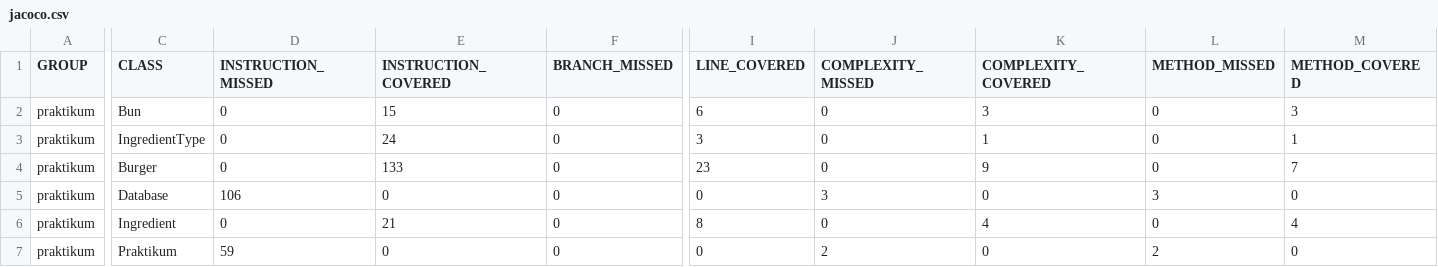
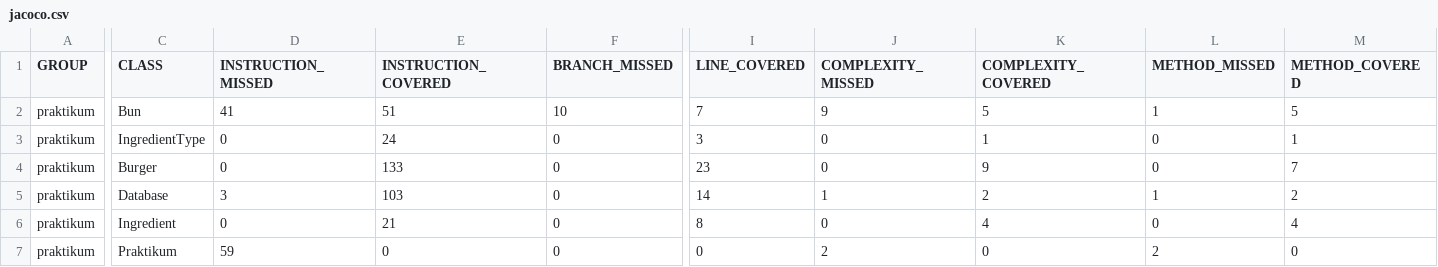
Before and after one commit to nastasy112/Diplom_1, a CSV file: target/site/jacoco/jacoco.csv, drawn as a sheet; only a part is shown, gaps mark what is left out; the diff covers the shown part only; the diff names each change by its address in the sheet, - before the commit and + after, or states it on an @@ line.

Commit message:
Added jacoco report

```diff
--- a/target/site/jacoco/jacoco.csv
+++ b/target/site/jacoco/jacoco.csv
-D2 (INSTRUCTION_MISSED): 0
+D2 (INSTRUCTION_MISSED): 41
-E2 (INSTRUCTION_COVERED): 15
+E2 (INSTRUCTION_COVERED): 51
-F2 (BRANCH_MISSED): 0
+F2 (BRANCH_MISSED): 10
-I2 (LINE_COVERED): 6
+I2 (LINE_COVERED): 7
-J2 (COMPLEXITY_MISSED): 0
+J2 (COMPLEXITY_MISSED): 9
-K2 (COMPLEXITY_COVERED): 3
+K2 (COMPLEXITY_COVERED): 5
-L2 (METHOD_MISSED): 0
+L2 (METHOD_MISSED): 1
-M2 (METHOD_COVERED): 3
+M2 (METHOD_COVERED): 5
-D5 (INSTRUCTION_MISSED): 106
+D5 (INSTRUCTION_MISSED): 3
-E5 (INSTRUCTION_COVERED): 0
+E5 (INSTRUCTION_COVERED): 103
-I5 (LINE_COVERED): 0
+I5 (LINE_COVERED): 14
-J5 (COMPLEXITY_MISSED): 3
+J5 (COMPLEXITY_MISSED): 1
-K5 (COMPLEXITY_COVERED): 0
+K5 (COMPLEXITY_COVERED): 2
-L5 (METHOD_MISSED): 3
+L5 (METHOD_MISSED): 1
-M5 (METHOD_COVERED): 0
+M5 (METHOD_COVERED): 2
```
Also changed, not shown: 2 edited cells elsewhere in this file, 9 other files.
